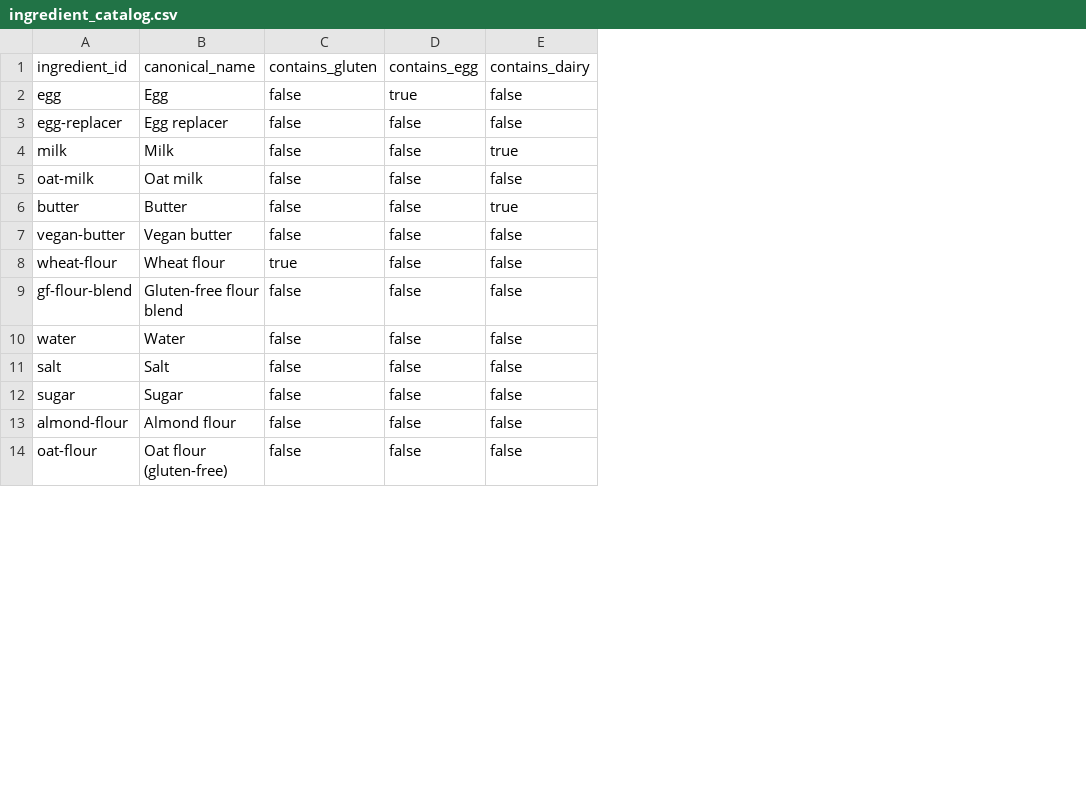
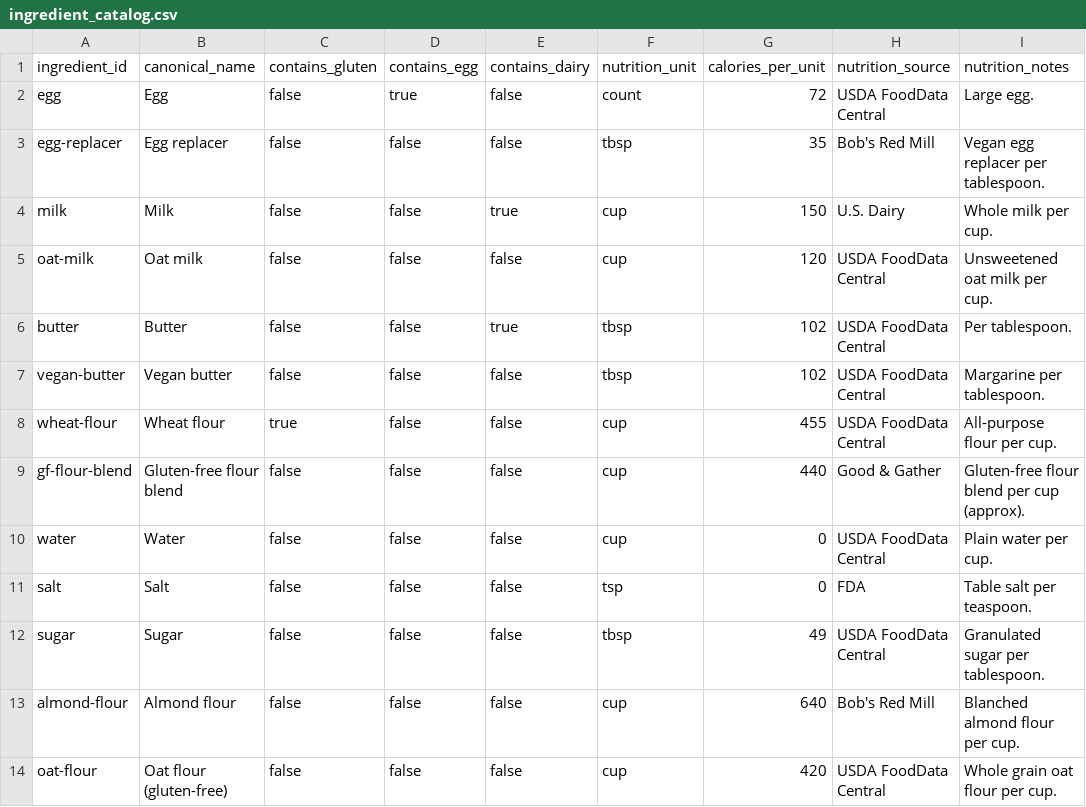
Before and after one commit to natanai/cookingdb, a CSV file: data/ingredient_catalog.csv, drawn as a sheet; only a part is shown; the diff names each change by its address in the sheet, - before the commit and + after, or states it on an @@ line.

Commit message:
Move nutrition data into ingredient catalog

```diff
--- a/data/ingredient_catalog.csv
+++ b/data/ingredient_catalog.csv
+column F (nutrition_unit), rows 2-14: count | tbsp | cup | cup | tbsp | tbsp | cup | cup | cup | tsp | tbsp | cup | cup
+column G (calories_per_unit), rows 2-14: 72 | 35 | 150 | 120 | 102 | 102 | 455 | 440 | 0 | 0 | 49 | 640 | 420
+column H (nutrition_source), rows 2-14: USDA FoodData Central | Bob's Red Mill | U.S. Dairy | USDA FoodData Central | USDA FoodData Central | USDA FoodData Central | USDA FoodData Central | Good & Gather | USDA FoodData Central | FDA | USDA FoodData Central | Bob's Red Mill | USDA FoodData Central
+column I (nutrition_notes), rows 2-14: Large egg. | Vegan egg replacer per tablespoon. | Whole milk per cup. | Unsweetened oat milk per cup. | Per tablespoon. | Margarine per tablespoon. | All-purpose flour per cup. | Gluten-free flour blend per cup (approx). | Plain water per cup. | Table salt per teaspoon. | Granulated sugar per tablespoon. | Blanched almond flour per cup. | Whole grain oat flour per cup.
```
Also changed, not shown: 4 other files.
